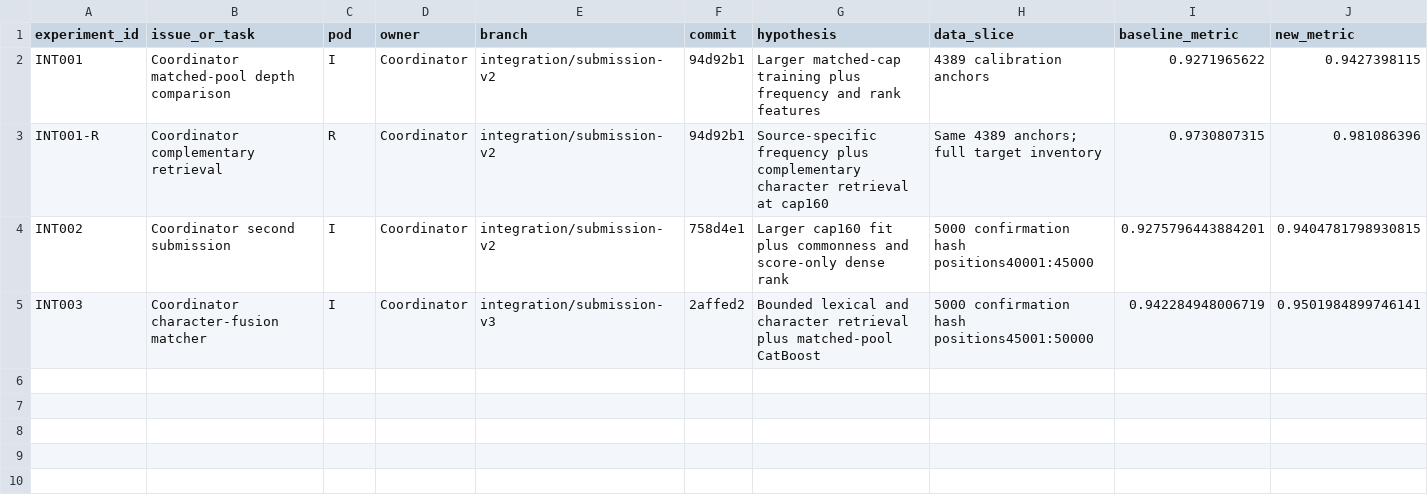
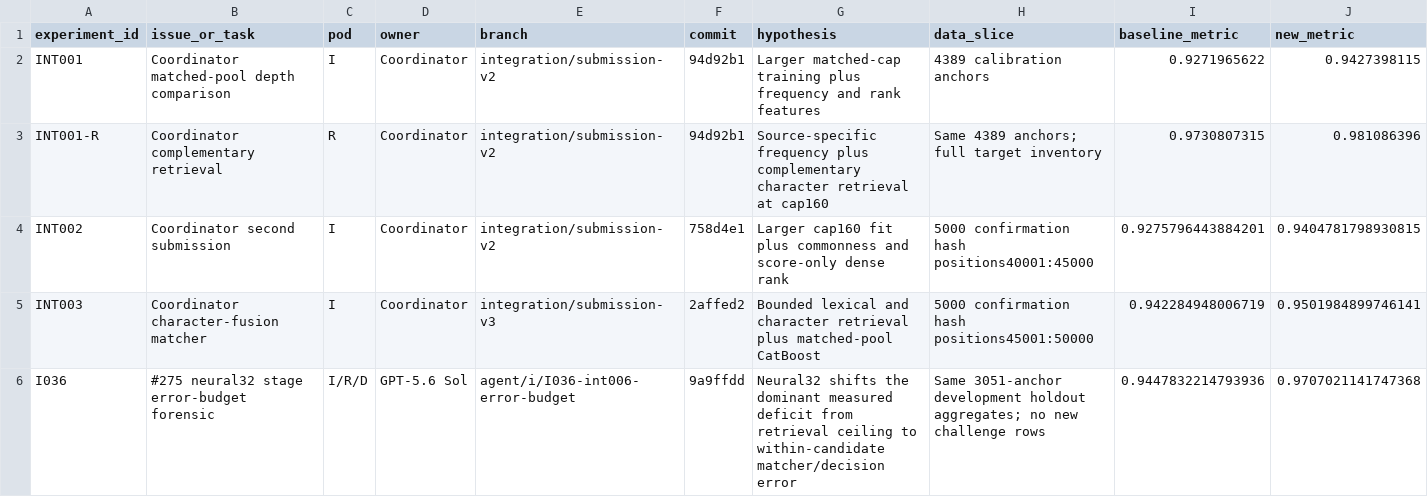
Before and after one commit to sting-raider/Team-517-ML, a TSV file: experiments/REGISTRY.tsv, drawn as a sheet; only a part is shown; rows hold the shown columns only; the diff names each change by its address in the sheet, - before the commit and + after, or states it on an @@ line.

Commit message:
I036: register neural32 error-budget forensic

```diff
--- a/experiments/REGISTRY.tsv
+++ b/experiments/REGISTRY.tsv
+row 6: I036 | #275 neural32 stage error-budget forensic | I/R/D | GPT-5.6 Sol | agent/i/I036-int006-error-budget | 9a9ffdd | Neural32 shifts the dominant measured deficit from retrieval ceiling to within-candidate matcher/decision error | Same 3051-anchor development holdout aggregates; no new challenge rows | 0.9447832214793936 | 0.9707021141747368
```
